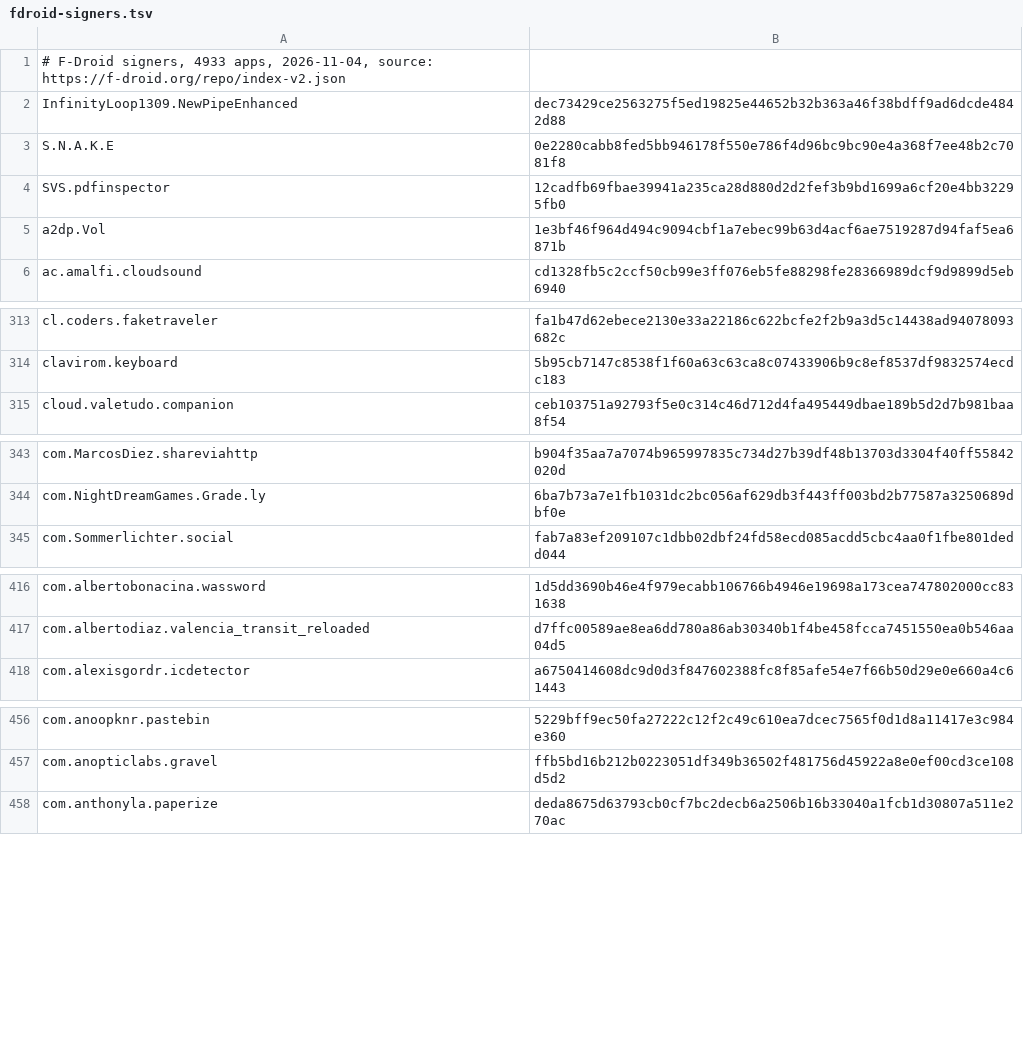
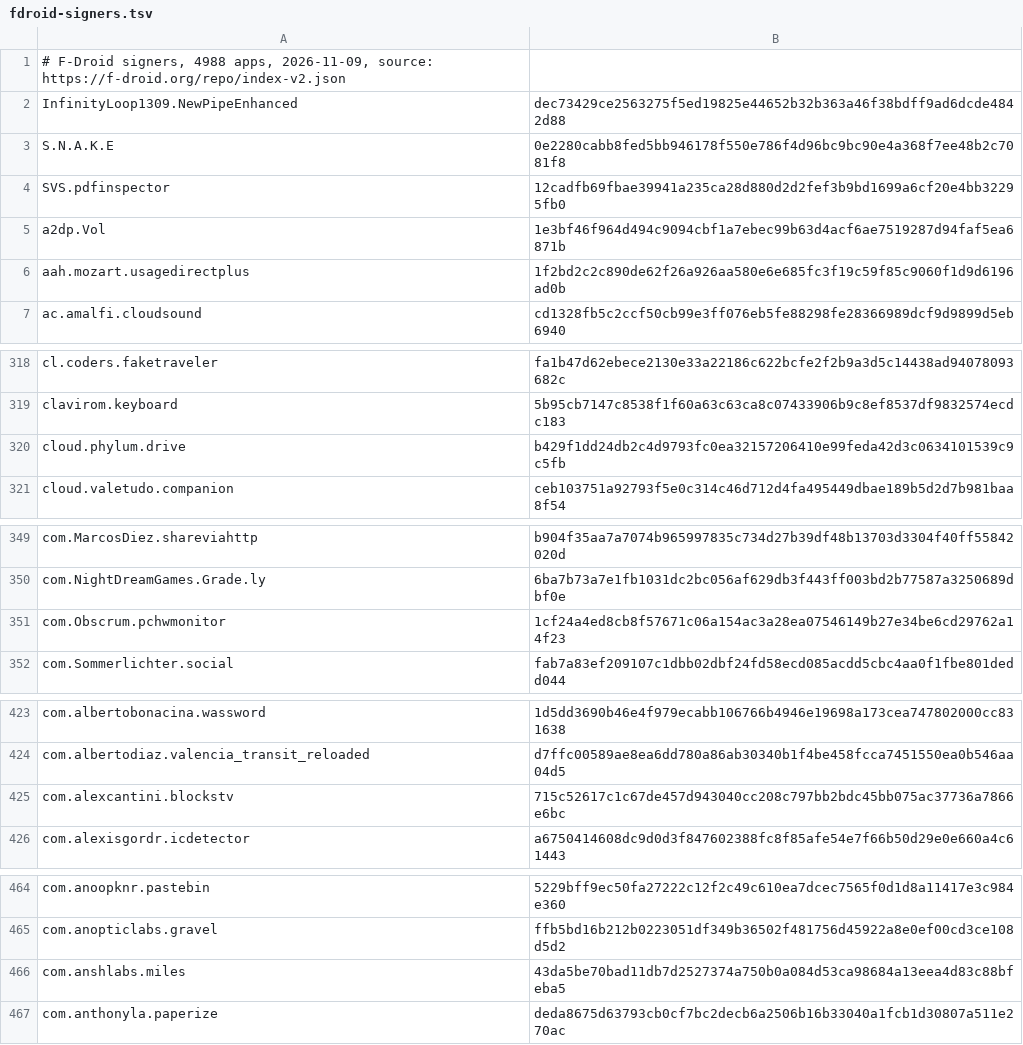
Before and after one commit to Med-Nouaoury/apksentry, a TSV file: core/src/main/resources/reputation/fdroid-signers.tsv, drawn as a sheet; only a part is shown, gaps mark what is left out; the diff covers the shown part only.

```diff
--- a/core/src/main/resources/reputation/fdroid-signers.tsv
+++ b/core/src/main/resources/reputation/fdroid-signers.tsv
@@ -1,2 +1,2 @@
-# F-Droid signers, 4933 apps, 2026-11-04, source: https://f-droid.org/repo/index-v2.json
+# F-Droid signers, 4988 apps, 2026-11-09, source: https://f-droid.org/repo/index-v2.json
 InfinityLoop1309.NewPipeEnhanced	dec73429ce2563275f5ed19825e44652b32b363a46f38bdff9ad6dcde4842d88
@@ -5,2 +5,3 @@ SVS.pdfinspector	12cadfb69fbae39941a235ca28d880d2d2fef3b9bd1699a6cf20e4bb32295fb
 a2dp.Vol	1e3bf46f964d494c9094cbf1a7ebec99b63d4acf6ae7519287d94faf5ea6871b
+aah.mozart.usagedirectplus	1f2bd2c2c890de62f26a926aa580e6e685fc3f19c59f85c9060f1d9d6196ad0b
 ac.amalfi.cloudsound	cd1328fb5c2ccf50cb99e3ff076eb5fe88298fe28366989dcf9d9899d5eb6940
@@ -314,2 +319,3 @@ cl.coders.faketraveler	fa1b47d62ebece2130e33a22186c622bcfe2f2b9a3d5c14438ad94078
 clavirom.keyboard	5b95cb7147c8538f1f60a63c63ca8c07433906b9c8ef8537df9832574ecdc183
+cloud.phylum.drive	b429f1dd24db2c4d9793fc0ea32157206410e99feda42d3c0634101539c9c5fb
 cloud.valetudo.companion	ceb103751a92793f5e0c314c46d712d4fa495449dbae189b5d2d7b981baa8f54
@@ -344,2 +350,3 @@ com.MarcosDiez.shareviahttp	b904f35aa7a7074b965997835c734d27b39df48b13703d3304f4
 com.NightDreamGames.Grade.ly	6ba7b73a7e1fb1031dc2bc056af629db3f443ff003bd2b77587a3250689dbf0e
+com.Obscrum.pchwmonitor	1cf24a4ed8cb8f57671c06a154ac3a28ea07546149b27e34be6cd29762a14f23
 com.Sommerlichter.social	fab7a83ef209107c1dbb02dbf24fd58ecd085acdd5cbc4aa0f1fbe801dedd044
@@ -417,2 +424,3 @@ com.albertobonacina.wassword	1d5dd3690b46e4f979ecabb106766b4946e19698a173cea7478
 com.albertodiaz.valencia_transit_reloaded	d7ffc00589ae8ea6dd780a86ab30340b1f4be458fcca7451550ea0b546aa04d5
+com.alexcantini.blockstv	715c52617c1c67de457d943040cc208c797bb2bdc45bb075ac37736a7866e6bc
 com.alexisgordr.icdetector	a6750414608dc9d0d3f847602388fc8f85afe54e7f66b50d29e0e660a4c61443
@@ -457,2 +465,3 @@ com.anoopknr.pastebin	5229bff9ec50fa27222c12f2c49c610ea7dcec7565f0d1d8a11417e3c9
 com.anopticlabs.gravel	ffb5bd16b212b0223051df349b36502f481756d45922a8e0ef00cd3ce108d5d2
+com.anshlabs.miles	43da5be70bad11db7d2527374a750b0a084d53ca98684a13eea4d83c88bfeba5
 com.anthonyla.paperize	deda8675d63793cb0cf7bc2decb6a2506b16b33040a1fcb1d30807a511e270ac
```
Also changed, not shown: 50 added rows and 2 edited cells elsewhere in this file.
